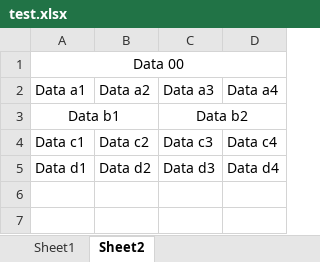
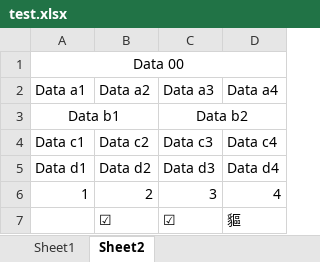
Before and after one commit to seagochen/MachineLearningDemo, an Excel workbook: test.xlsx, sheet Sheet2, drawn as a sheet; values as stored, in another font and other column widths than the file's, no borders; the diff names each change by its address in the sheet, - before the commit and + after, or states it on an @@ line.

```diff
--- a/test.xlsx (sheet Sheet2)
+++ b/test.xlsx (sheet Sheet2)
+row 6: 1 | 2 | 3 | 4
+row 7:  | ☑ | ☑ | 貙
```
Also changed, not shown: sheet Sheet1, 3 other files.
